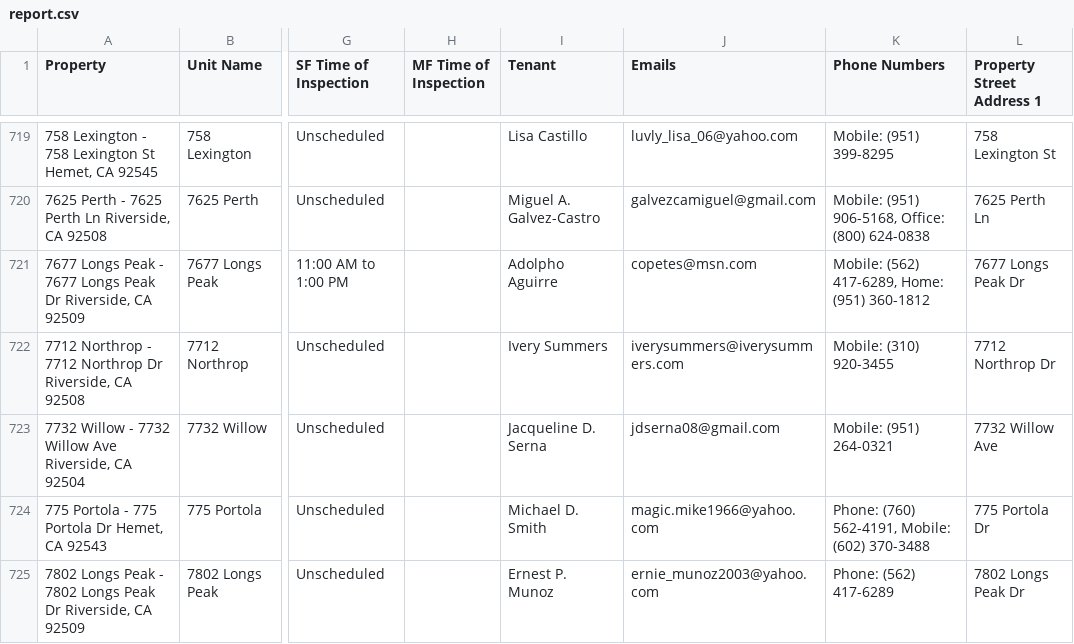
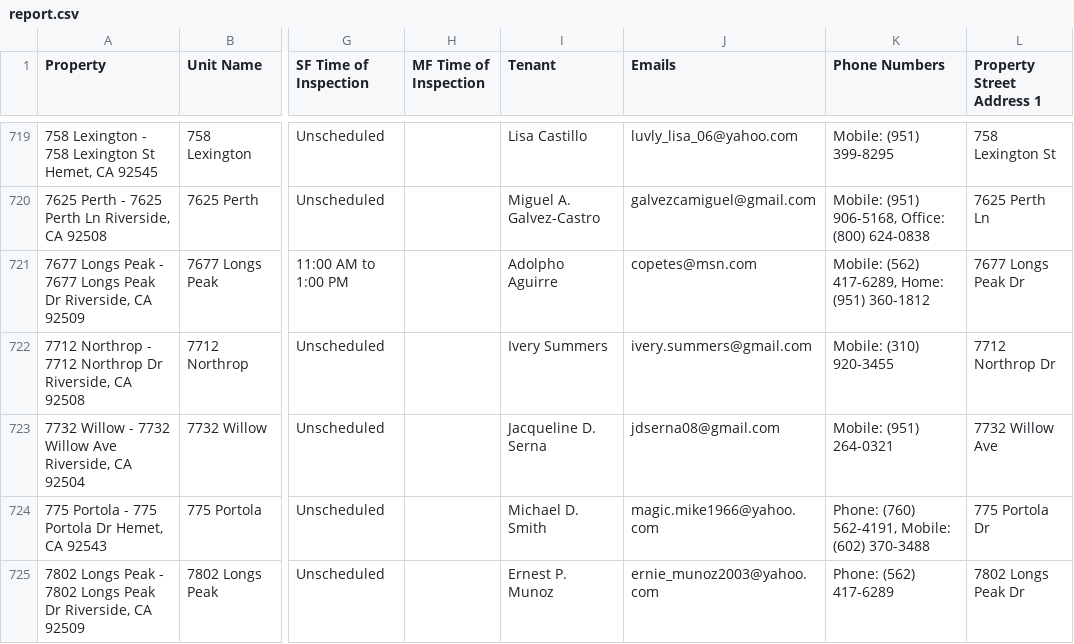
Before and after one commit to ryconn-pm/inspection-portal, a CSV file: data/report.csv, drawn as a sheet; only a part is shown, gaps mark what is left out; the diff names each change by its address in the sheet, - before the commit and + after, or states it on an @@ line.

Commit message:
Auto-update inspection report

```diff
--- a/data/report.csv
+++ b/data/report.csv
-J722 (Emails): iverysummers@iverysummers.com
+J722 (Emails): ivery.summers@gmail.com
```
